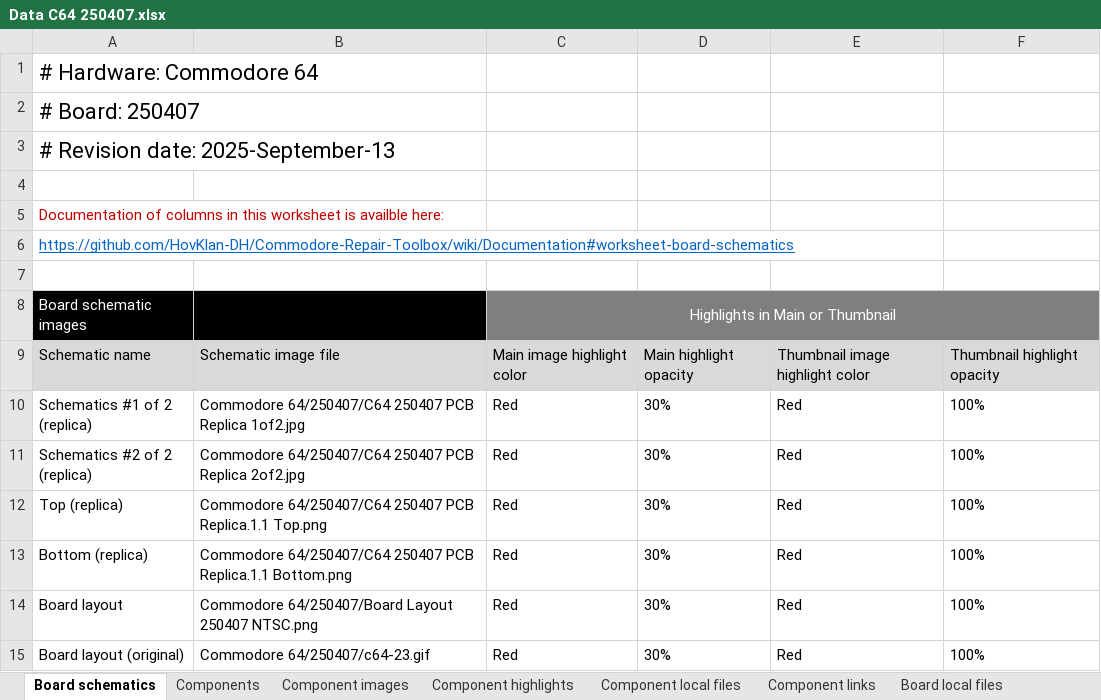
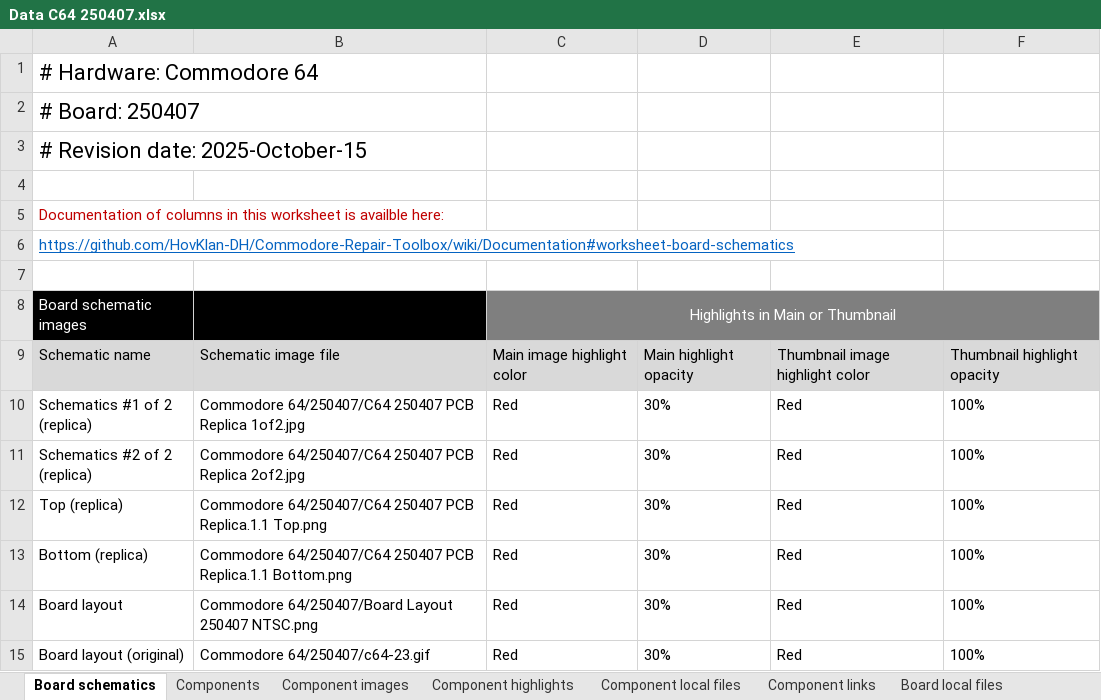
Before and after one commit to HovKlan-DH/Commodore-Repair-Toolbox, an Excel workbook: Data/Commodore 64/250407/Data C64 250407.xlsx, sheet Board schematics, drawn as a sheet; values as stored, in another font and other column widths than the file's, no borders; the diff names each change by its address in the sheet, - before the commit and + after, or states it on an @@ line.

```diff
--- a/Data/Commodore 64/250407/Data C64 250407.xlsx (sheet Board schematics)
+++ b/Data/Commodore 64/250407/Data C64 250407.xlsx (sheet Board schematics)
-A3: # Revision date: 2025-September-13
+A3: # Revision date: 2025-October-15
```
Also changed, not shown: sheet Board links, Data/Commodore 128/310378/Data C128 310378.xlsx, Data/Commodore 64/250425/Data C64 250425.xlsx, 17 other files.
